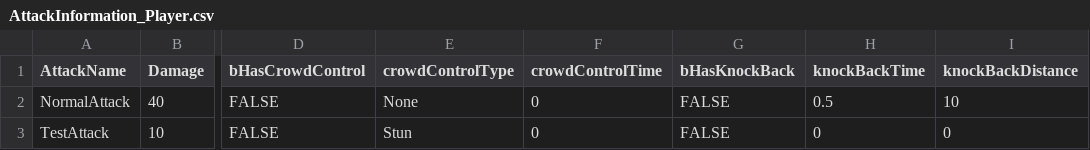
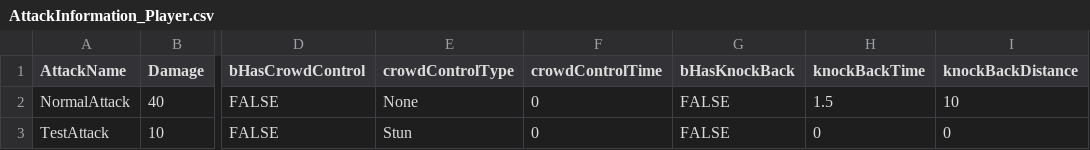
Before and after one commit to phb0509/Hyobins_UnrealProject, a CSV file: Content/DataAsset/AttackInformation_Player.csv, drawn as a sheet; only a part is shown, gaps mark what is left out; the diff names each change by its address in the sheet, - before the commit and + after, or states it on an @@ line.

Commit message:
몬스터의 TakeDamage 호출 시, IsAttacking = false 강제 표시. 슈퍼아머같은 타입아니면 강제로 공격이 끊겨야하기 때문. AttackInfomation의 넉백시간과 몬스터만의 HitRecovery에 의해 계산된 값만큼 경직되게 구현.

```diff
--- a/Content/DataAsset/AttackInformation_Player.csv
+++ b/Content/DataAsset/AttackInformation_Player.csv
-H2 (knockBackTime): 0.5
+H2 (knockBackTime): 1.5
```
Also changed, not shown: 22 other files.
